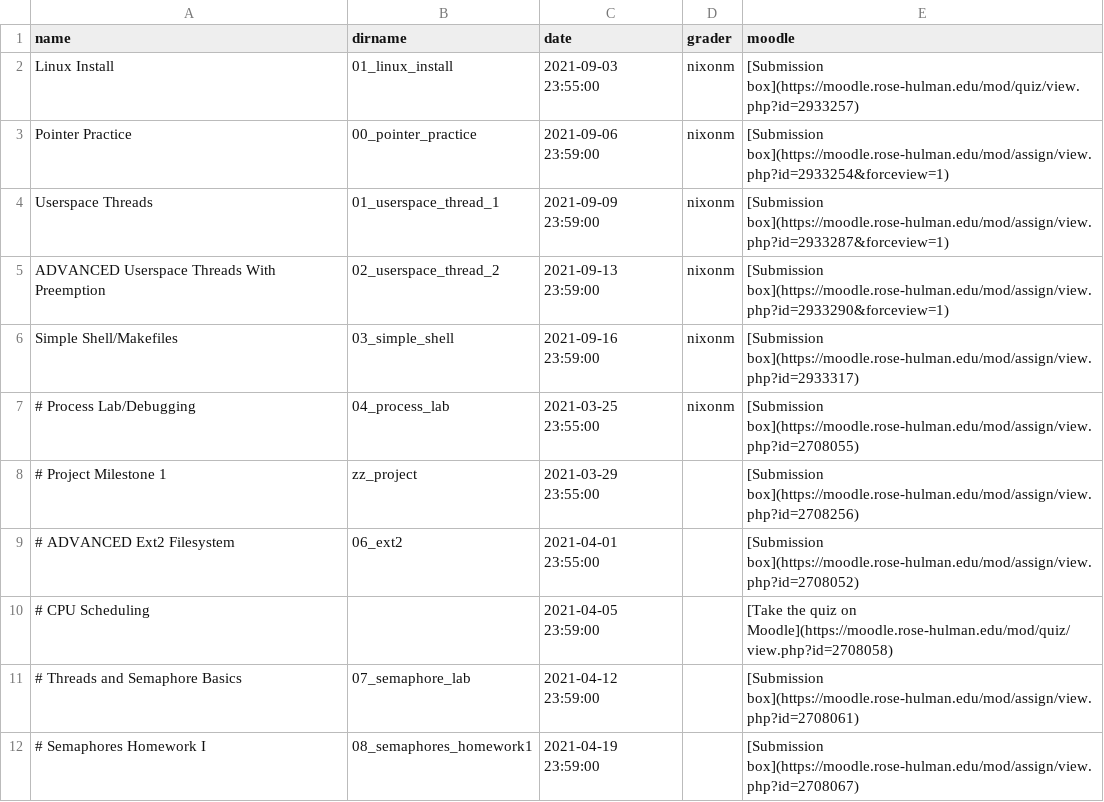
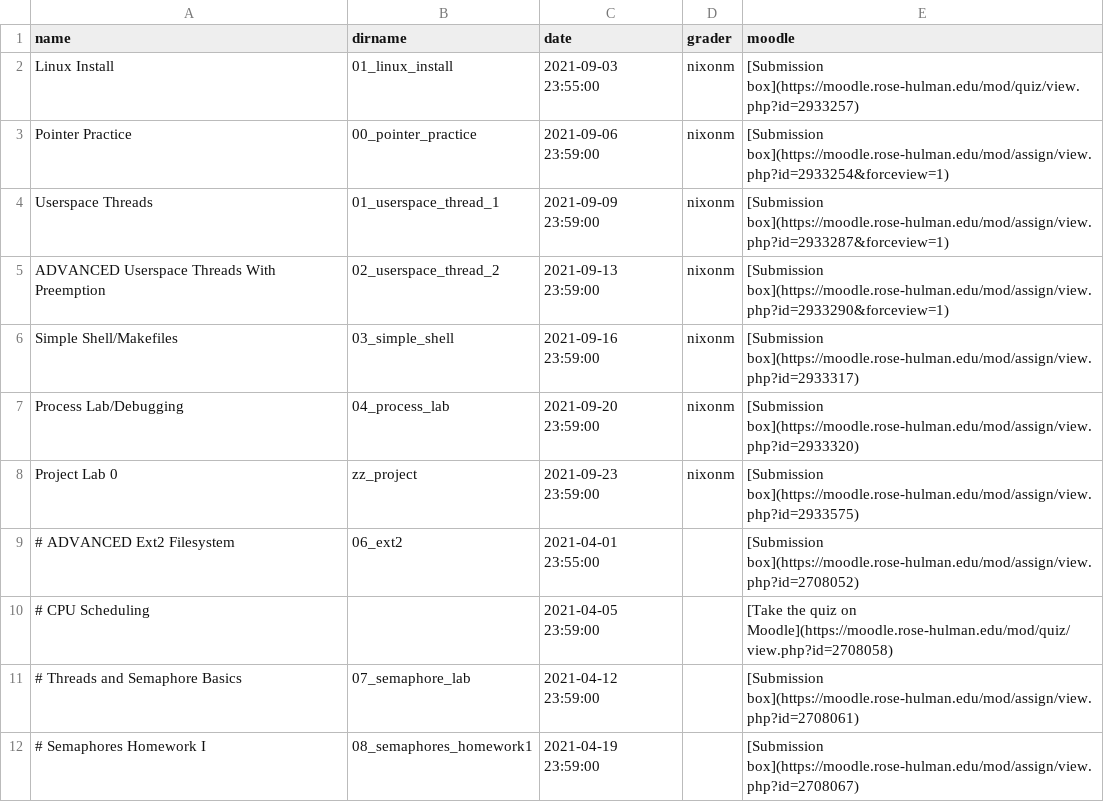
Before and after one commit to RHIT-CSSE/csse332, a CSV file: _data/assignments.csv, drawn as a sheet; only a part is shown.

```diff
--- a/_data/assignments.csv
+++ b/_data/assignments.csv
@@ -6,4 +6,4 @@ ADVANCED Userspace Threads With Preemption,02_userspace_thread_2,2021-09-13 23:5
 Simple Shell/Makefiles,03_simple_shell,2021-09-16 23:59:00,nixonm,[Submission box](https://moodle.rose-hulman.edu/mod/assign/view.php?id=2933317)
-# Process Lab/Debugging,04_process_lab,2021-03-25 23:55:00,nixonm,[Submission box](https://moodle.rose-hulman.edu/mod/assign/view.php?id=2708055)
-# Project Milestone 1,zz_project,2021-03-29 23:55:00,,[Submission box](https://moodle.rose-hulman.edu/mod/assign/view.php?id=2708256)
+Process Lab/Debugging,04_process_lab,2021-09-20 23:59:00,nixonm,[Submission box](https://moodle.rose-hulman.edu/mod/assign/view.php?id=2933320)
+Project Lab 0,zz_project,2021-09-23 23:59:00,nixonm,[Submission box](https://moodle.rose-hulman.edu/mod/assign/view.php?id=2933575)
 # ADVANCED Ext2 Filesystem,06_ext2,2021-04-01 23:55:00,,[Submission box](https://moodle.rose-hulman.edu/mod/assign/view.php?id=2708052)
```
Also changed, not shown: 4 other files.
